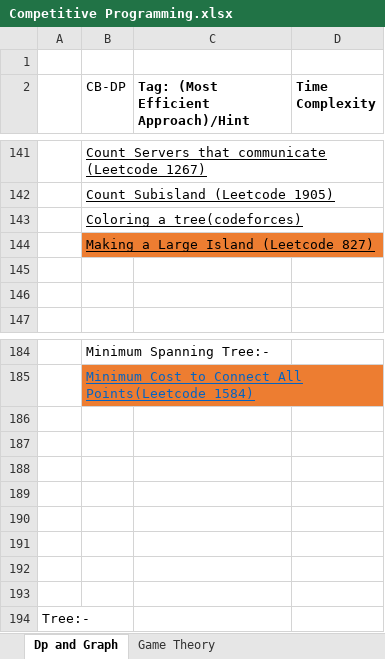
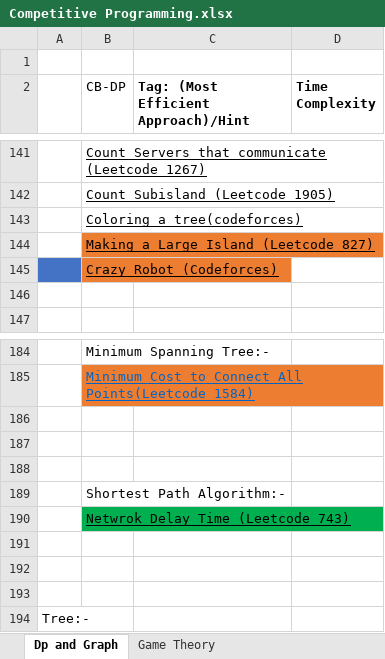
Before and after one commit to swraj28/Practice_Tracker, an Excel workbook: Competitive Programming.xlsx, sheet Dp and Graph, drawn as a sheet; only a part is shown, gaps mark what is left out; values as stored, in another font and other column widths than the file's, no borders; the diff names each change by its address in the sheet, - before the commit and + after, or states it on an @@ line.

Commit message:
02-12-2021

```diff
--- a/Competitive Programming.xlsx (sheet Dp and Graph)
+++ b/Competitive Programming.xlsx (sheet Dp and Graph)
-A145 fill: none
+A145 fill: #4472C4
-B145 (CB-DP): (empty)
+B145 (CB-DP): Crazy Robot (Codeforces)
-B145 fill: none
+B145 fill: #ED7D31
-B189 (CB-DP): (empty)
+B189 (CB-DP): Shortest Path Algorithm:-
-B190 (CB-DP): (empty)
+B190 (CB-DP): Netwrok Delay Time (Leetcode 743)
-B190 fill: none
+B190 fill: #00B050
```
